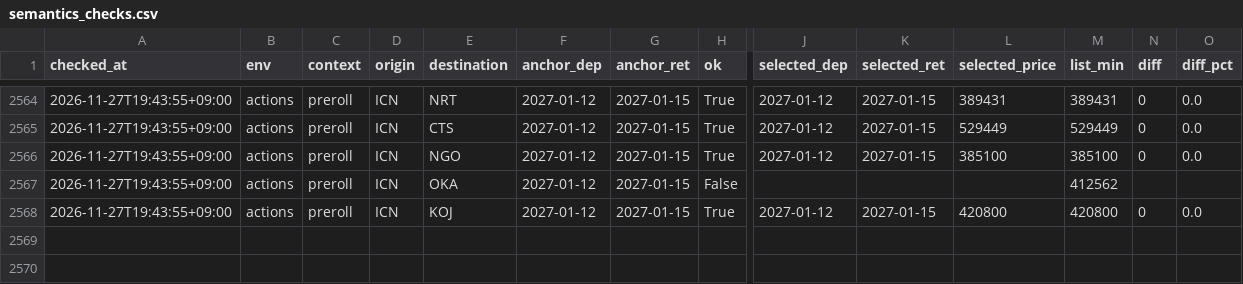
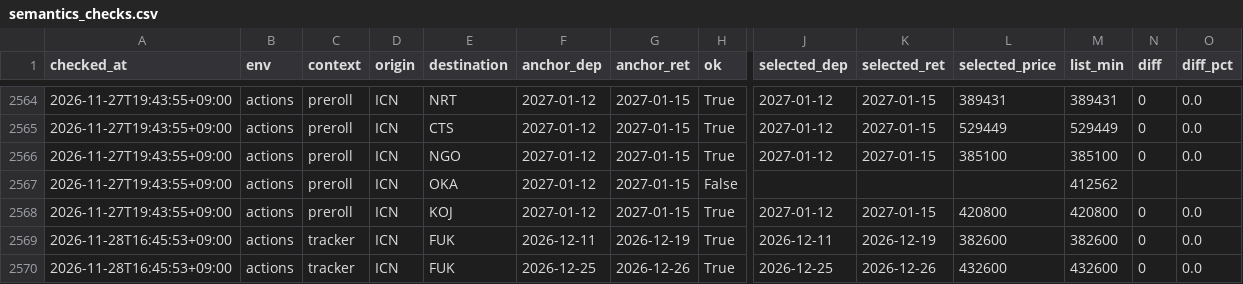
Before and after one commit to shiptopmin/fly, a CSV file: data/diagnostics/semantics_checks.csv, drawn as a sheet; only a part is shown, gaps mark what is left out; rows hold the shown columns only; the diff names each change by its address in the sheet, - before the commit and + after, or states it on an @@ line.

```diff
--- a/data/diagnostics/semantics_checks.csv
+++ b/data/diagnostics/semantics_checks.csv
+row 2569: 2026-11-28T16:45:53+09:00 | actions | tracker | ICN | FUK | 2026-12-11 | 2026-12-19 | True | 2026-12-11 | 2026-12-19 | 382600 | 382600 | 0 | 0.0
+row 2570: 2026-11-28T16:45:53+09:00 | actions | tracker | ICN | FUK | 2026-12-25 | 2026-12-26 | True | 2026-12-25 | 2026-12-26 | 432600 | 432600 | 0 | 0.0
```
Also changed, not shown: data/history/ICN-FUK-2026-12.csv, 9 other files.
